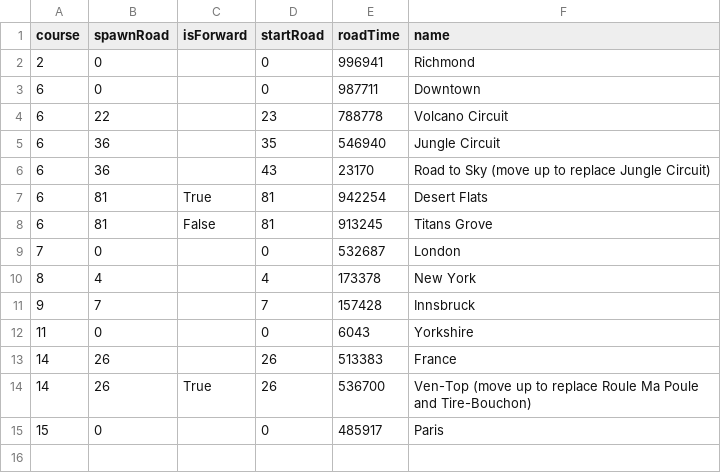
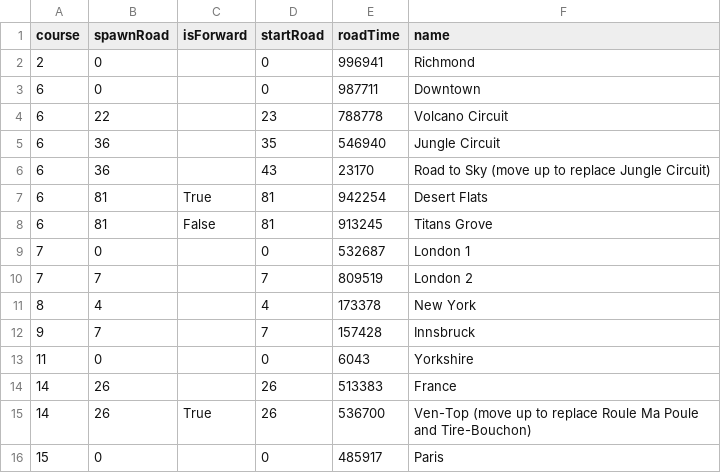
Before and after one commit to zoffline/zwift-offline, a CSV file: start_lines.csv, drawn as a sheet.

Commit message:
Add start line

```diff
--- a/start_lines.csv
+++ b/start_lines.csv
@@ -8,3 +8,4 @@ course,spawnRoad,isForward,startRoad,roadTime,name
 6,81,False,81,913245,Titans Grove
-7,0,,0,532687,London
+7,0,,0,532687,London 1
+7,7,,7,809519,London 2
 8,4,,4,173378,New York
```
